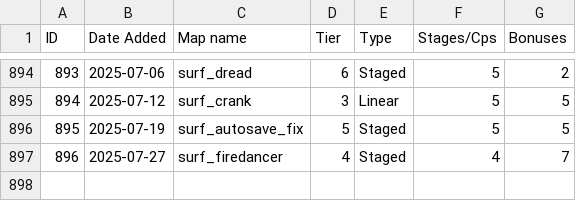
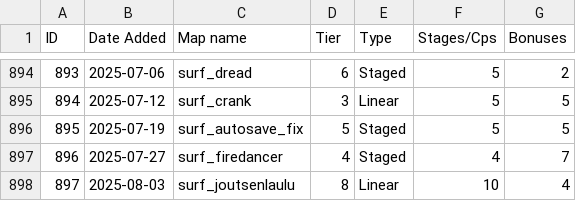
Before and after one commit to erickolbusz/amoung, a CSV file: static/KSFmaps.csv, drawn as a sheet; only a part is shown, gaps mark what is left out; the diff names each change by its address in the sheet, - before the commit and + after, or states it on an @@ line.

Commit message:
add joutsenlaulu

```diff
--- a/static/KSFmaps.csv
+++ b/static/KSFmaps.csv
+row 898: 897 | 2025-08-03 | surf_joutsenlaulu | 8 | Linear | 10 | 4
```
Also changed, not shown: 1 other file.
